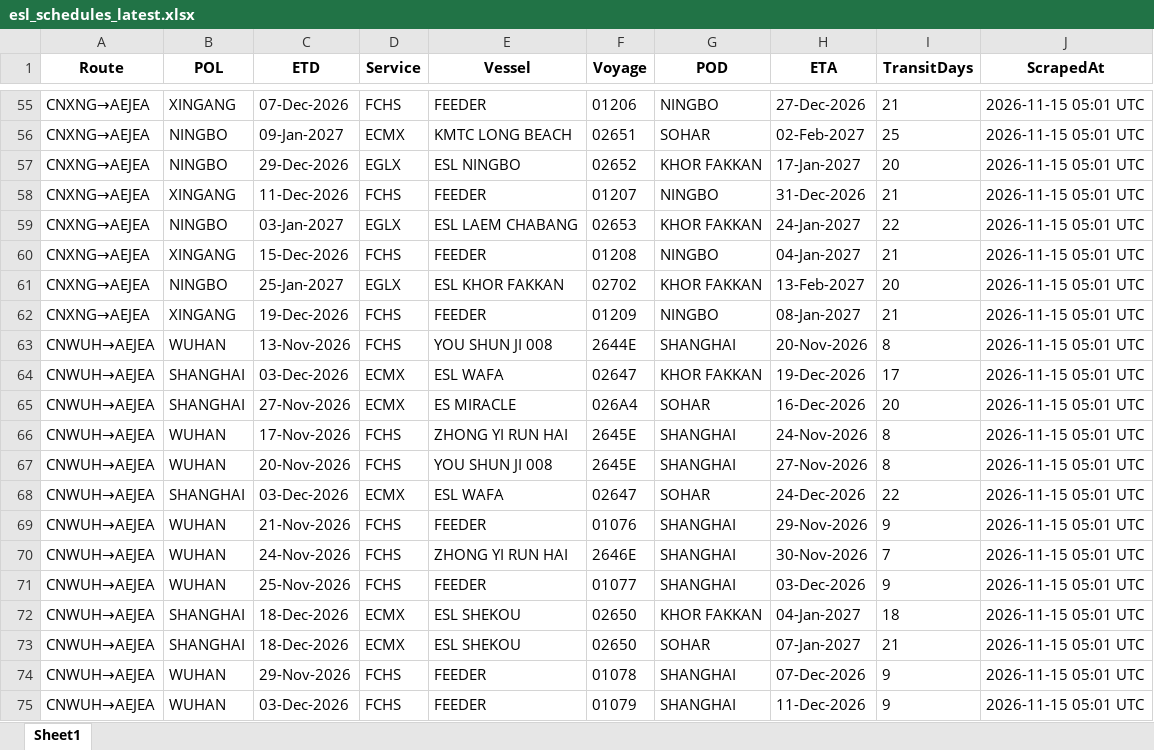
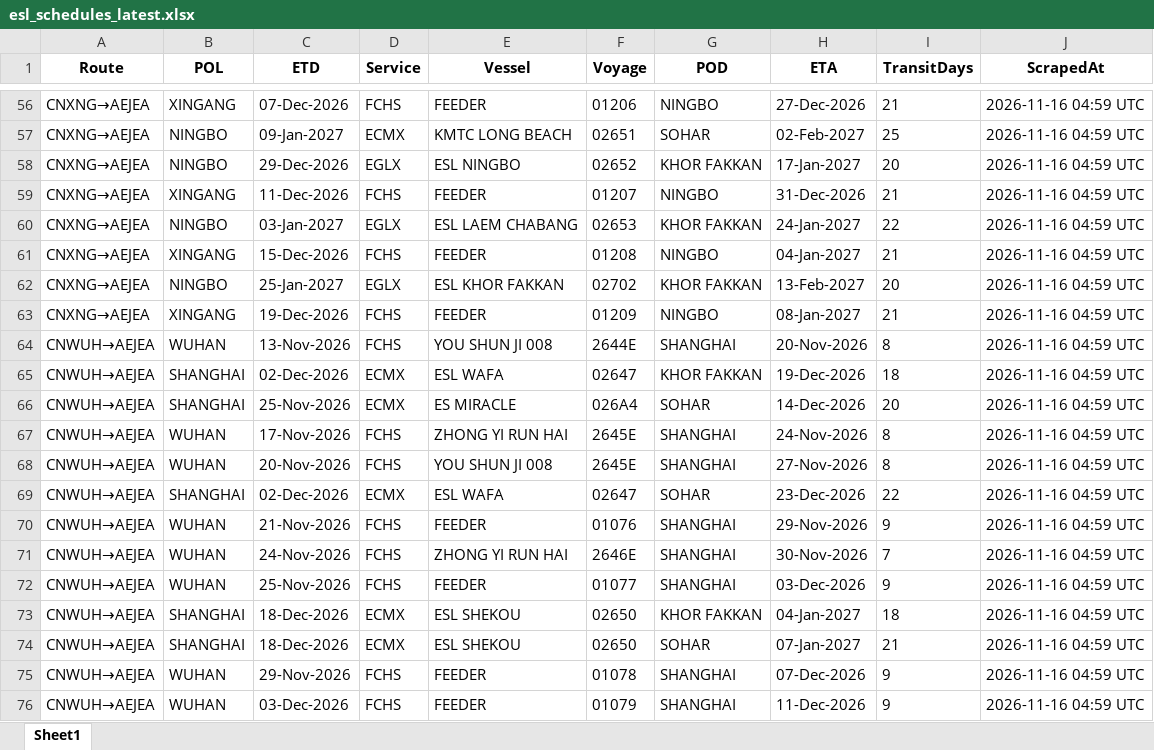
Before and after one commit to ply93/esl-schedule-fetcher, an Excel workbook: output/esl_schedules_latest.xlsx, sheet Sheet1, drawn as a sheet; only a part is shown, gaps mark what is left out; values as stored, in another font and other column widths than the file's, no borders; addresses are those after the commit; the diff covers the shown part only; the diff names each change by its address in the sheet, - before the commit and + after, or states it on an @@ line.

```diff
--- a/output/esl_schedules_latest.xlsx (sheet Sheet1)
+++ b/output/esl_schedules_latest.xlsx (sheet Sheet1)
-J56:J76 (ScrapedAt): 2026-11-15 05:01 UTC
+J56:J76 (ScrapedAt): 2026-11-16 04:59 UTC
-C65 (ETD): 03-Dec-2026
+C65 (ETD): 02-Dec-2026
-I65 (TransitDays): 17
+I65 (TransitDays): 18
-C66 (ETD): 27-Nov-2026
+C66 (ETD): 25-Nov-2026
-H66 (ETA): 16-Dec-2026
+H66 (ETA): 14-Dec-2026
-C69 (ETD): 03-Dec-2026
+C69 (ETD): 02-Dec-2026
-H69 (ETA): 24-Dec-2026
+H69 (ETA): 23-Dec-2026
```
Also changed, not shown: 3 added rows, 2 removed rows and 65 edited cells elsewhere in this sheet, output/one_schedules_latest.xlsx, 2 other files.
